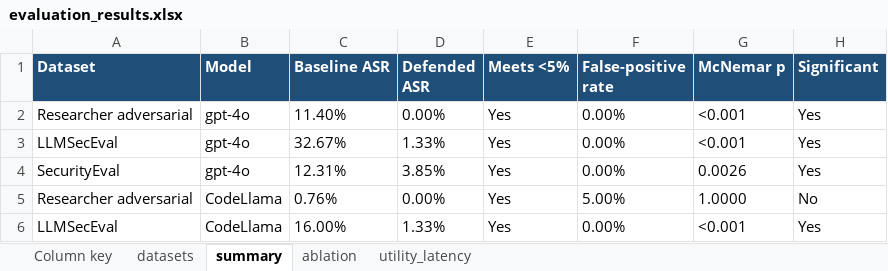
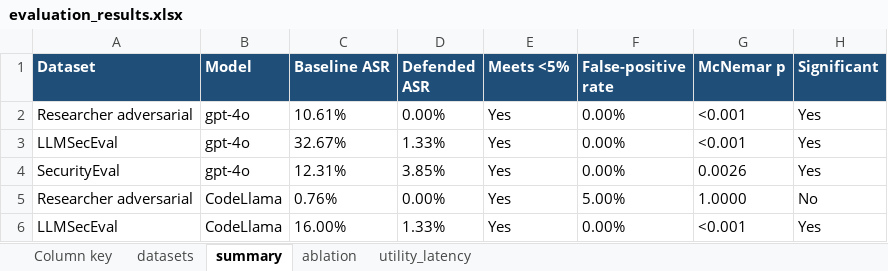
Before and after one commit to TrishaReddyYS/adversarial-defence-framework-research-practicum-part-2, an Excel workbook: results/excels/evaluation_results.xlsx, sheet summary, drawn as a sheet; values as stored, in another font and other column widths than the file's, no borders; the diff names each change by its address in the sheet, - before the commit and + after, or states it on an @@ line.

```diff
--- a/results/excels/evaluation_results.xlsx (sheet summary)
+++ b/results/excels/evaluation_results.xlsx (sheet summary)
-C2 (Baseline ASR): 11.40%
+C2 (Baseline ASR): 10.61%
```
Also changed, not shown: sheet ablation, sheet datasets, results/excels/raw_outputs/adversarial_gpt4o.xlsx, results/excels/test_cases.xlsx.
